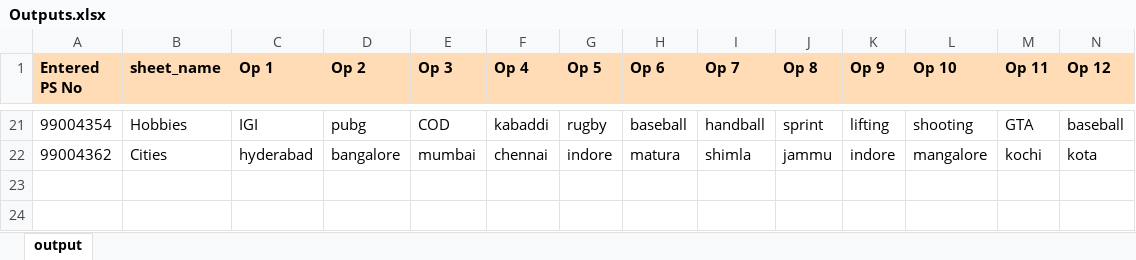
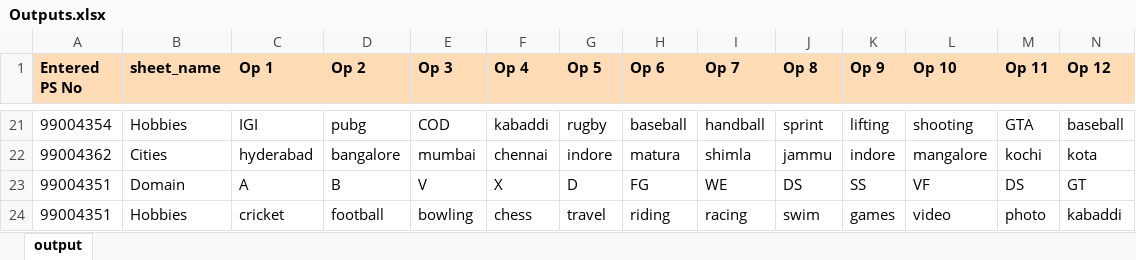
Before and after one commit to 99004351-Debashish/Advanced_Python_mini_project, an Excel workbook: Implementation/Outputs.xlsx, sheet output, drawn as a sheet; only a part is shown, gaps mark what is left out; values as stored, in another font and other column widths than the file's, no borders; rows hold the shown columns only; the diff names each change by its address in the sheet, - before the commit and + after, or states it on an @@ line.

```diff
--- a/Implementation/Outputs.xlsx (sheet output)
+++ b/Implementation/Outputs.xlsx (sheet output)
+row 23: 99004351 | Domain | A | B | V | X | D | FG | WE | DS | SS | VF | DS | GT
+row 24: 99004351 | Hobbies | cricket | football | bowling | chess | travel | riding | racing | swim | games | video | photo | kabaddi
```
Also changed, not shown: 1 other file.
